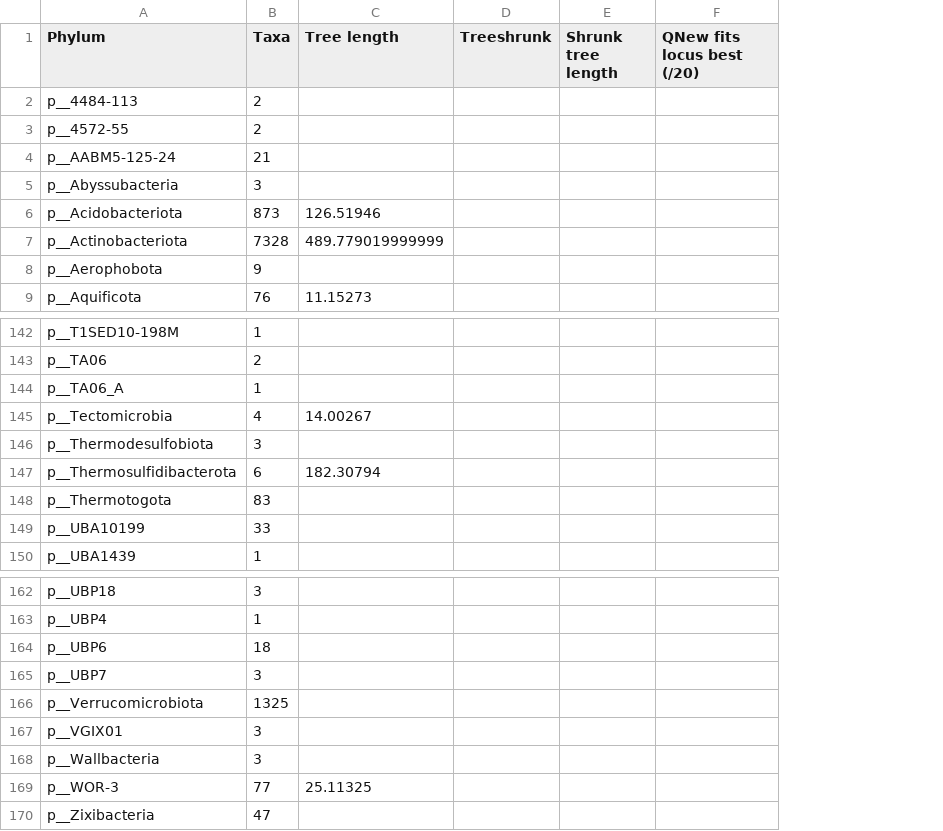
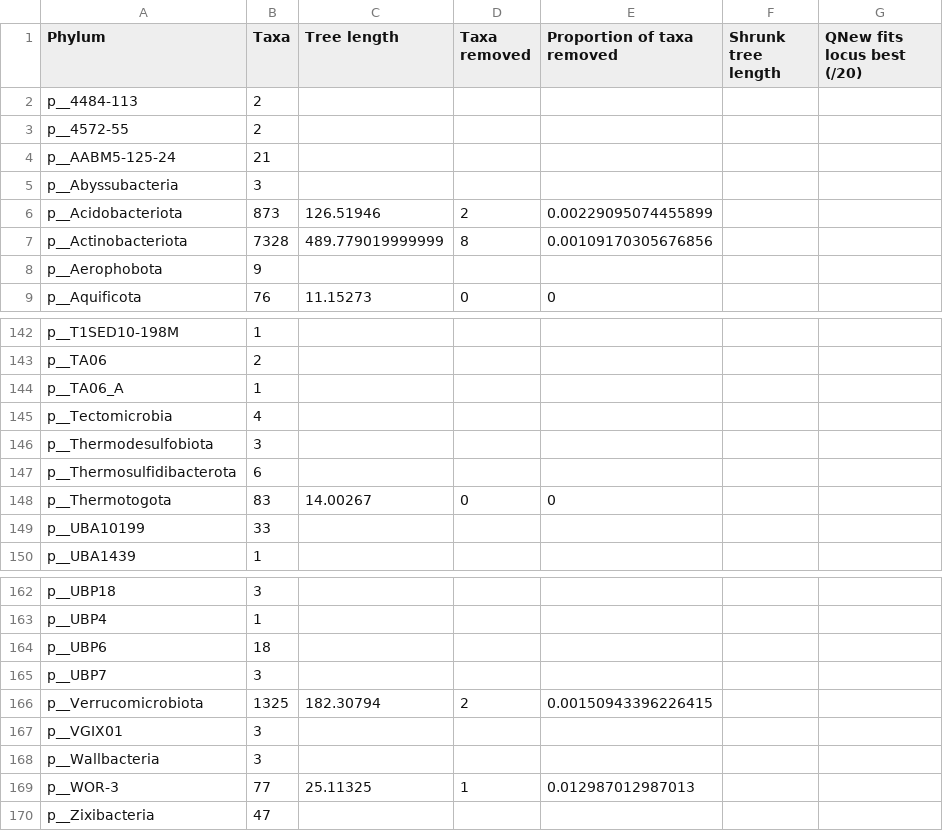
Before and after one commit to fredjaya/gtdb_trees, a TSV file: 2306_phyla/taxa/r207_phyla_counts.tsv, drawn as a sheet; only a part is shown, gaps mark what is left out; removed rows and columns are numbered as before the commit, all else as after; the diff names each change by its address in the sheet, - before the commit and + after, or states it on an @@ line.

Commit message:
phyla analyses: ID number of taxa removed by treeshrink. nitrospinota: update readme to reflect tests

```diff
--- a/2306_phyla/taxa/r207_phyla_counts.tsv
+++ b/2306_phyla/taxa/r207_phyla_counts.tsv
-column D (Treeshrunk), empty
+column D (Taxa removed), rows 6-9: 2 | 8 |  | 0; row 148: 0; rows 166-169: 2 |  |  | 1
+column E (Proportion of taxa removed), rows 6-9: 0.00229095074455899 | 0.00109170305676856 |  | 0; row 148: 0; rows 166-169: 0.00150943396226415 |  |  | 0.012987012987013
-C145 (Tree length): 14.00267
+C145 (Tree length): (empty)
-C147 (Tree length): 182.30794
+C147 (Tree length): (empty)
-C148 (Tree length): (empty)
+C148 (Tree length): 14.00267
-C166 (Tree length): (empty)
+C166 (Tree length): 182.30794
```
Also changed, not shown: 2 other files.
